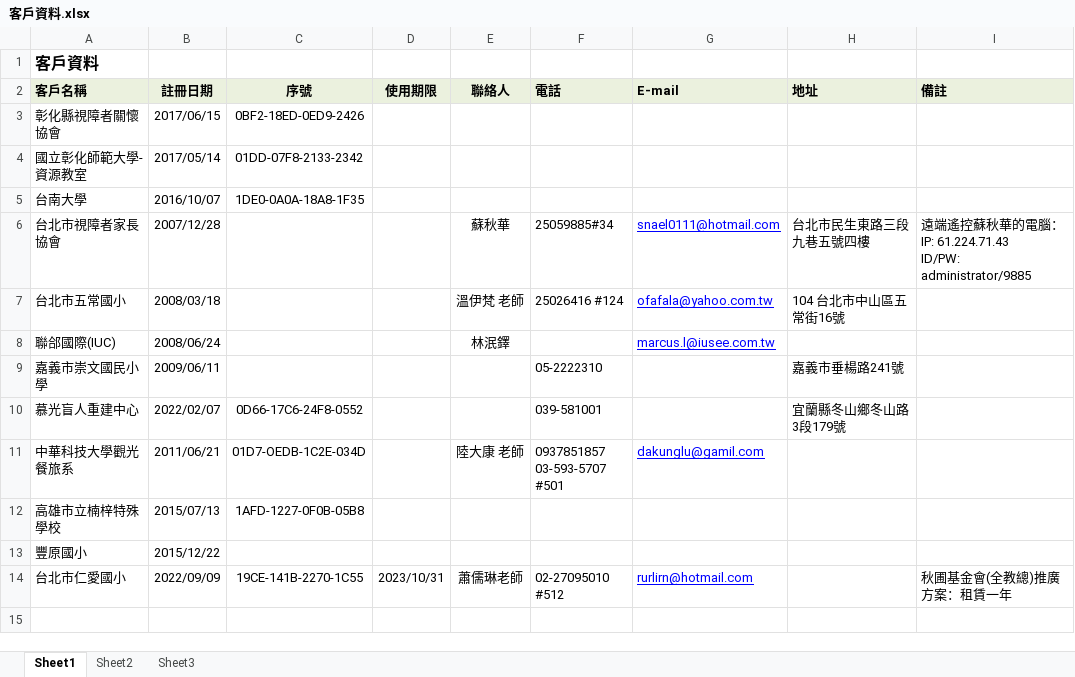
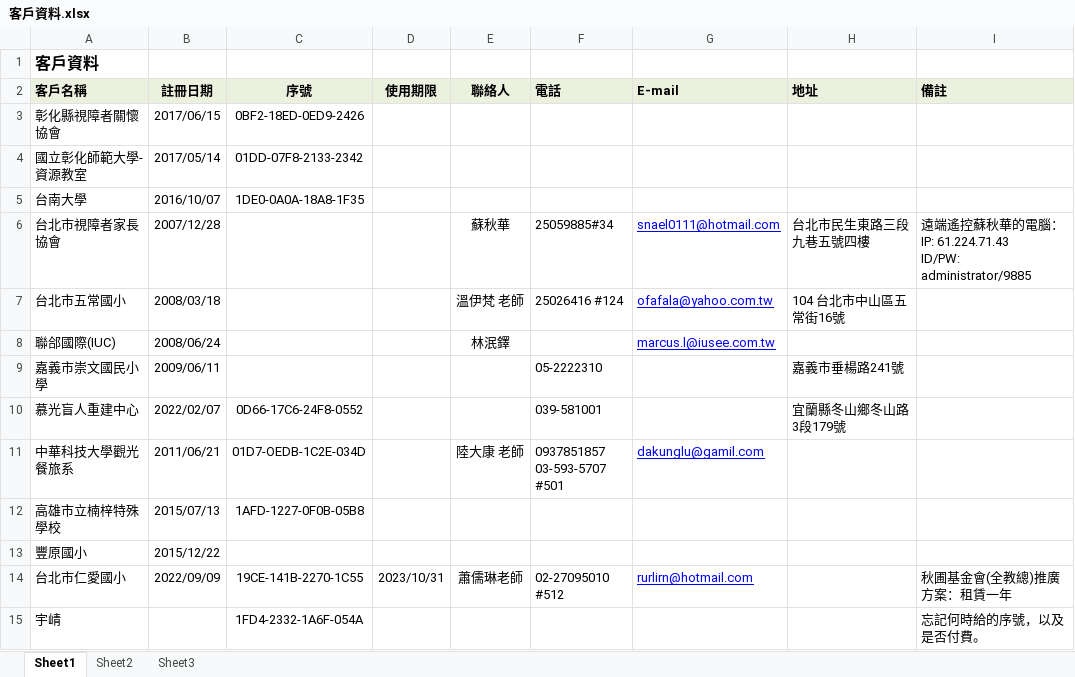
Before and after one commit to braillekit/text-to-braille, an Excel workbook: Doc/行銷/客戶資料/客戶資料.xlsx, sheet Sheet1, drawn as a sheet; values as stored, in another font and other column widths than the file's, no borders; table styles not drawn; the diff names each change by its address in the sheet, - before the commit and + after, or states it on an @@ line.

```diff
--- a/Doc/行銷/客戶資料/客戶資料.xlsx (sheet Sheet1)
+++ b/Doc/行銷/客戶資料/客戶資料.xlsx (sheet Sheet1)
+row 15: 宇崝 |  | 1FD4-2332-1A6F-054A |  |  |  |  |  | 忘記何時給的序號，以及是否付費。
```
Also changed, not shown: 1 other file.
